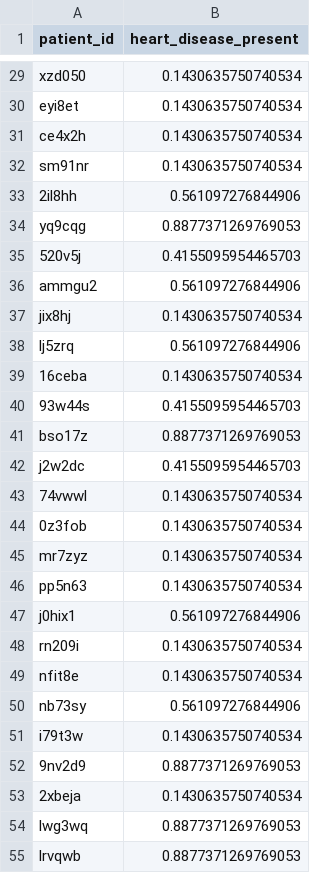
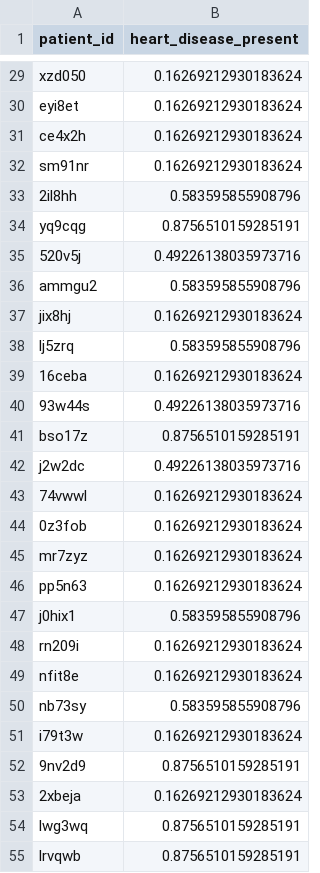
Before and after one commit to tango222/370final, a CSV file: random_forest_submission.csv, drawn as a sheet; only a part is shown, gaps mark what is left out; the diff covers the shown part only; the diff names each change by its address in the sheet, - before the commit and + after, or states it on an @@ line.

```diff
--- a/random_forest_submission.csv
+++ b/random_forest_submission.csv
-B29:B32 (heart_disease_present): 0.1430635750740534
+B29:B32 (heart_disease_present): 0.16269212930183624
-B33 (heart_disease_present): 0.561097276844906
+B33 (heart_disease_present): 0.583595855908796
-B34 (heart_disease_present): 0.8877371269769053
+B34 (heart_disease_present): 0.8756510159285191
-B35 (heart_disease_present): 0.4155095954465703
+B35 (heart_disease_present): 0.49226138035973716
-B36 (heart_disease_present): 0.561097276844906
+B36 (heart_disease_present): 0.583595855908796
-B37 (heart_disease_present): 0.1430635750740534
+B37 (heart_disease_present): 0.16269212930183624
-B38 (heart_disease_present): 0.561097276844906
+B38 (heart_disease_present): 0.583595855908796
-B39 (heart_disease_present): 0.1430635750740534
+B39 (heart_disease_present): 0.16269212930183624
-B40 (heart_disease_present): 0.4155095954465703
+B40 (heart_disease_present): 0.49226138035973716
-B41 (heart_disease_present): 0.8877371269769053
+B41 (heart_disease_present): 0.8756510159285191
-B42 (heart_disease_present): 0.4155095954465703
+B42 (heart_disease_present): 0.49226138035973716
-B43:B46 (heart_disease_present): 0.1430635750740534
+B43:B46 (heart_disease_present): 0.16269212930183624
-B47 (heart_disease_present): 0.561097276844906
+B47 (heart_disease_present): 0.583595855908796
-B48:B49 (heart_disease_present): 0.1430635750740534
+B48:B49 (heart_disease_present): 0.16269212930183624
-B50 (heart_disease_present): 0.561097276844906
+B50 (heart_disease_present): 0.583595855908796
-B51 (heart_disease_present): 0.1430635750740534
+B51 (heart_disease_present): 0.16269212930183624
-B52 (heart_disease_present): 0.8877371269769053
+B52 (heart_disease_present): 0.8756510159285191
-B53 (heart_disease_present): 0.1430635750740534
+B53 (heart_disease_present): 0.16269212930183624
-B54:B55 (heart_disease_present): 0.8877371269769053
+B54:B55 (heart_disease_present): 0.8756510159285191
```
Also changed, not shown: 63 edited cells elsewhere in this file, VanessaSubmission.csv, 1 other file.
